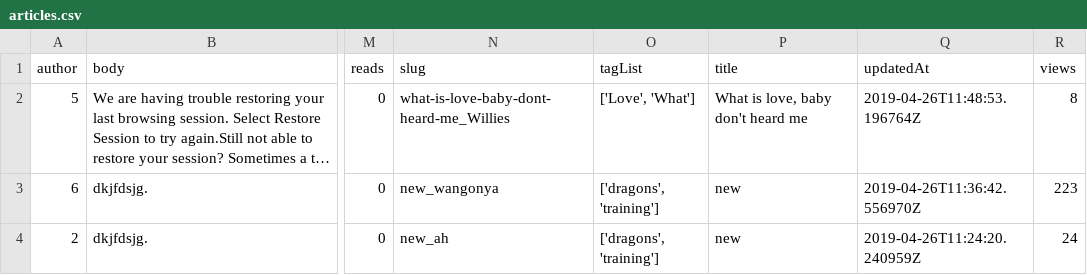
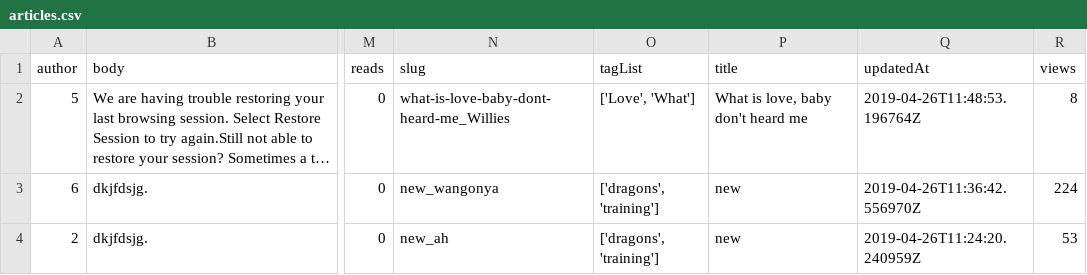
Before and after one commit to wekesa931/ah-cli, a CSV file: articles.csv, drawn as a sheet; only a part is shown, gaps mark what is left out; long unchanged cells end in …; the diff names each change by its address in the sheet, - before the commit and + after, or states it on an @@ line.

```diff
--- a/articles.csv
+++ b/articles.csv
-R3 (views): 223
+R3 (views): 224
-R4 (views): 24
+R4 (views): 53
```
Also changed, not shown: 9 other files.
